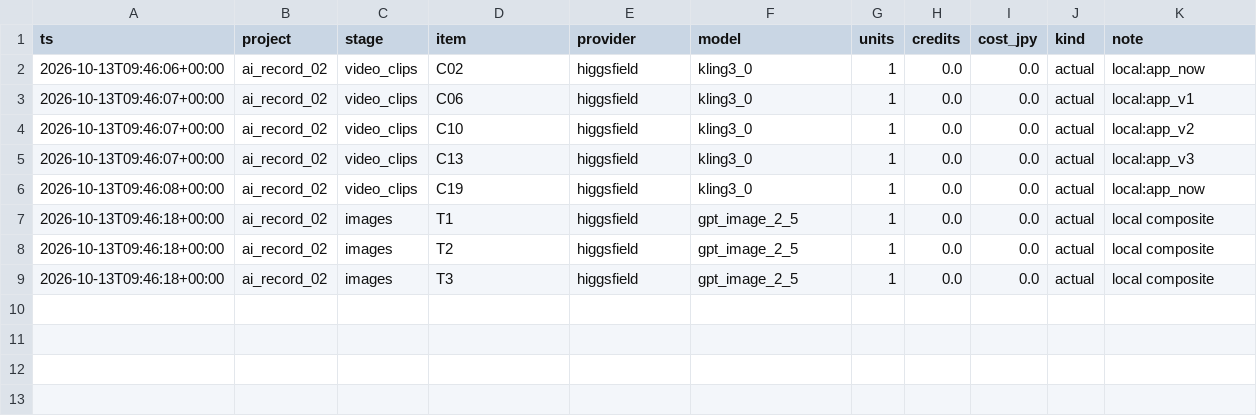
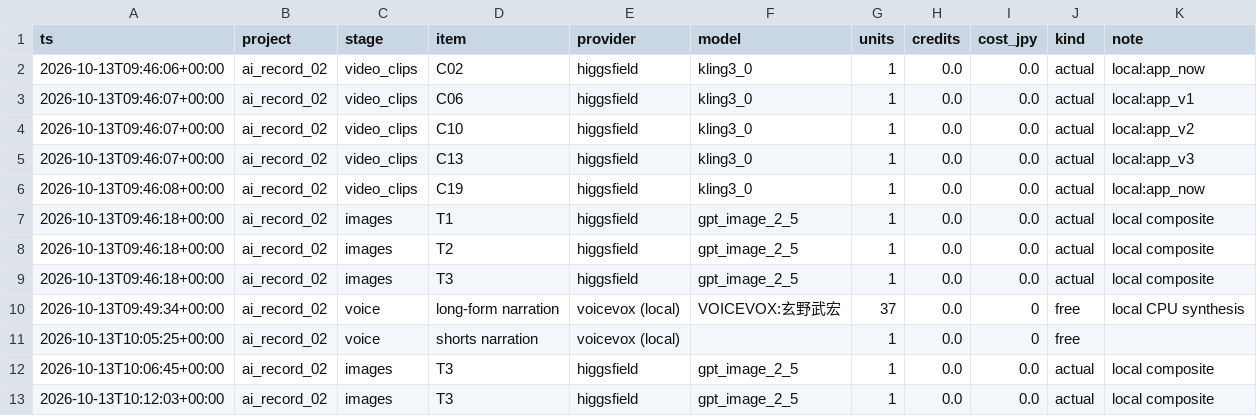
Before and after one commit to akatsuki110804-ui/studio-alba-portfolio, a CSV file: what-if-youtube/projects/ai_record_02/reports/cost_ledger.csv, drawn as a sheet.

```diff
--- a/what-if-youtube/projects/ai_record_02/reports/cost_ledger.csv
+++ b/what-if-youtube/projects/ai_record_02/reports/cost_ledger.csv
@@ -9 +9,5 @@ ts,project,stage,item,provider,model,units,credits,cost_jpy,kind,note
 2026-10-13T09:46:18+00:00,ai_record_02,images,T3,higgsfield,gpt_image_2_5,1,0.0,0.0,actual,local composite
+2026-10-13T09:49:34+00:00,ai_record_02,voice,long-form narration,voicevox (local),VOICEVOX:玄野武宏,37,0.0,0,free,local CPU synthesis
+2026-10-13T10:05:25+00:00,ai_record_02,voice,shorts narration,voicevox (local),,1,0.0,0,free,
+2026-10-13T10:06:45+00:00,ai_record_02,images,T3,higgsfield,gpt_image_2_5,1,0.0,0.0,actual,local composite
+2026-10-13T10:12:03+00:00,ai_record_02,images,T3,higgsfield,gpt_image_2_5,1,0.0,0.0,actual,local composite
```
Also changed, not shown: 18 other files.
